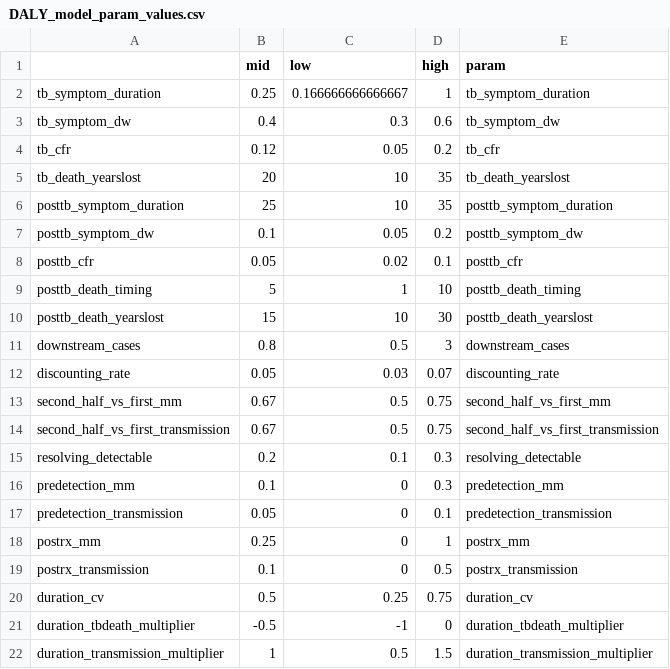
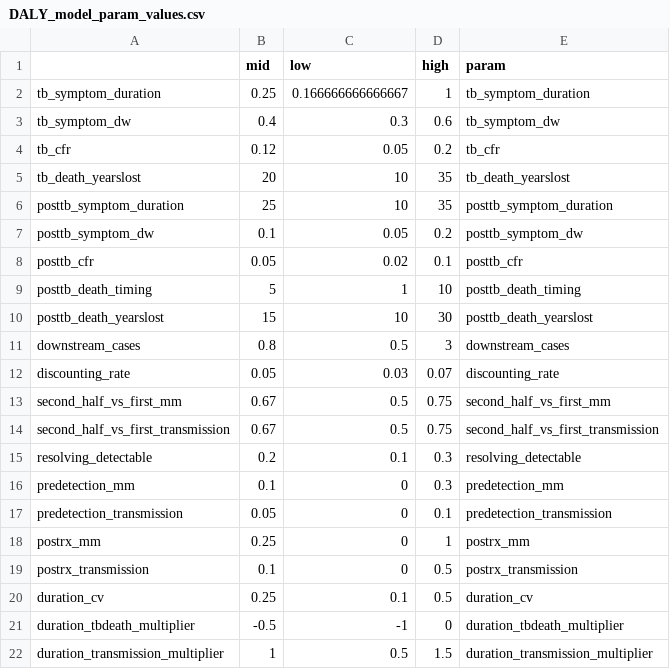
Before and after one commit to eakendall/early-detection-impact, a CSV file: DALY_model_param_values.csv, drawn as a sheet.

```diff
--- a/DALY_model_param_values.csv
+++ b/DALY_model_param_values.csv
@@ -19,3 +19,3 @@
 "postrx_transmission",0.1,0,0.5,"postrx_transmission"
-"duration_cv",0.5,0.25,0.75,"duration_cv"
+"duration_cv",0.25,0.1,0.5,"duration_cv"
 "duration_tbdeath_multiplier",-0.5,-1,0,"duration_tbdeath_multiplier"
```
Also changed, not shown: 3 other files.
